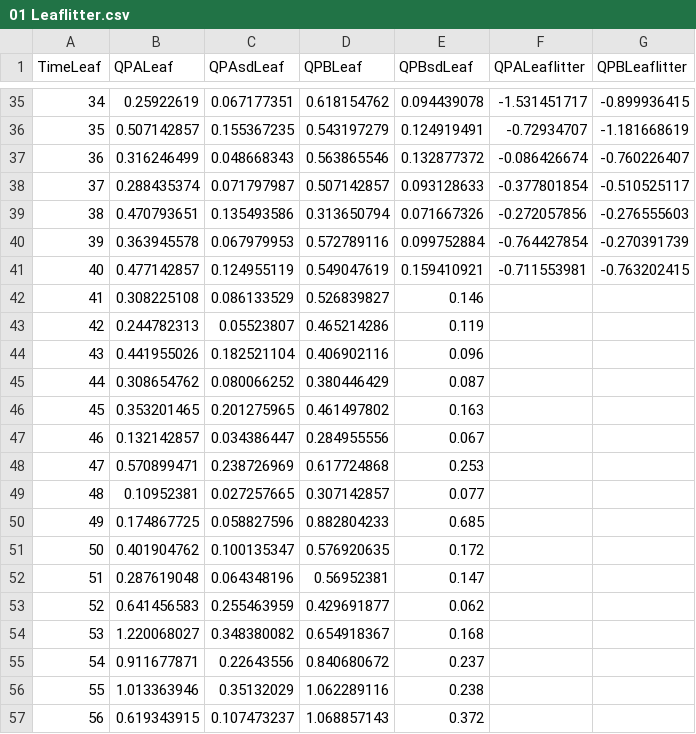
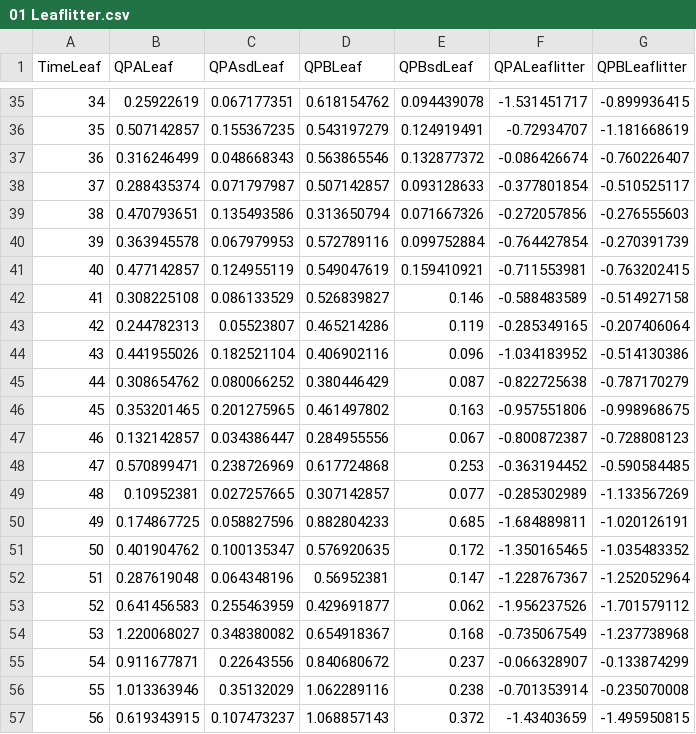
Before and after one commit to PEGutierrezF/StreamStability-IrMaria, a CSV file: 01 Leaflitter.csv, drawn as a sheet; only a part is shown, gaps mark what is left out; the diff covers the shown part only.

Commit message:
data Leaf

```diff
--- a/01 Leaflitter.csv
+++ b/01 Leaflitter.csv
@@ -41,17 +41,17 @@ TimeLeaf,QPALeaf,QPAsdLeaf,QPBLeaf,QPBsdLeaf,QPALeaflitter,QPBLeaflitter
 40,0.477142857,0.124955119,0.549047619,0.159410921,-0.711553981,-0.763202415
-41,0.308225108,0.086133529,0.526839827,0.146,,
-42,0.244782313,0.05523807,0.465214286,0.119,,
-43,0.441955026,0.182521104,0.406902116,0.096,,
-44,0.308654762,0.080066252,0.380446429,0.087,,
-45,0.353201465,0.201275965,0.461497802,0.163,,
-46,0.132142857,0.034386447,0.284955556,0.067,,
-47,0.570899471,0.238726969,0.617724868,0.253,,
-48,0.10952381,0.027257665,0.307142857,0.077,,
-49,0.174867725,0.058827596,0.882804233,0.685,,
-50,0.401904762,0.100135347,0.576920635,0.172,,
-51,0.287619048,0.064348196,0.56952381,0.147,,
-52,0.641456583,0.255463959,0.429691877,0.062,,
-53,1.220068027,0.348380082,0.654918367,0.168,,
-54,0.911677871,0.22643556,0.840680672,0.237,,
-55,1.013363946,0.35132029,1.062289116,0.238,,
-56,0.619343915,0.107473237,1.068857143,0.372,,
+41,0.308225108,0.086133529,0.526839827,0.146,-0.588483589,-0.514927158
+42,0.244782313,0.05523807,0.465214286,0.119,-0.285349165,-0.207406064
+43,0.441955026,0.182521104,0.406902116,0.096,-1.034183952,-0.514130386
+44,0.308654762,0.080066252,0.380446429,0.087,-0.822725638,-0.787170279
+45,0.353201465,0.201275965,0.461497802,0.163,-0.957551806,-0.998968675
+46,0.132142857,0.034386447,0.284955556,0.067,-0.800872387,-0.728808123
+47,0.570899471,0.238726969,0.617724868,0.253,-0.363194452,-0.590584485
+48,0.10952381,0.027257665,0.307142857,0.077,-0.285302989,-1.133567269
+49,0.174867725,0.058827596,0.882804233,0.685,-1.684889811,-1.020126191
+50,0.401904762,0.100135347,0.576920635,0.172,-1.350165465,-1.035483352
+51,0.287619048,0.064348196,0.56952381,0.147,-1.228767367,-1.252052964
+52,0.641456583,0.255463959,0.429691877,0.062,-1.956237526,-1.701579112
+53,1.220068027,0.348380082,0.654918367,0.168,-0.735067549,-1.237738968
+54,0.911677871,0.22643556,0.840680672,0.237,-0.066328907,-0.133874299
+55,1.013363946,0.35132029,1.062289116,0.238,-0.701353914,-0.235070008
+56,0.619343915,0.107473237,1.068857143,0.372,-1.43403659,-1.495950815
```
Also changed, not shown: 14 edited cells elsewhere in this file, 1 other file.
